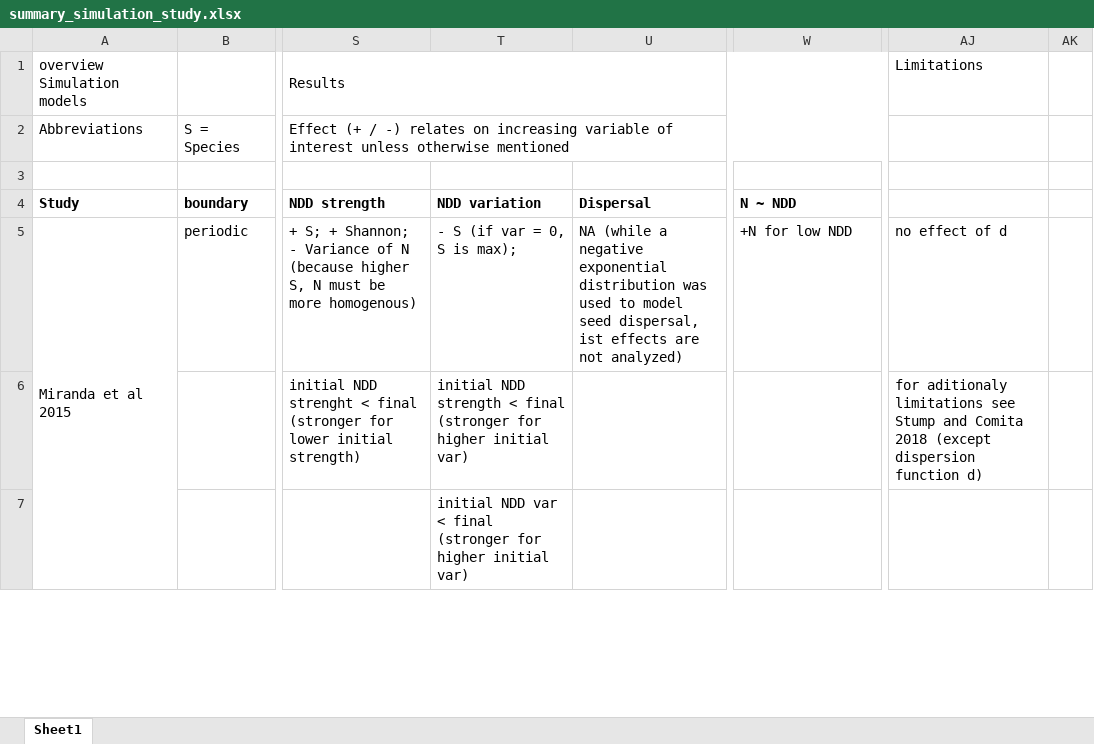
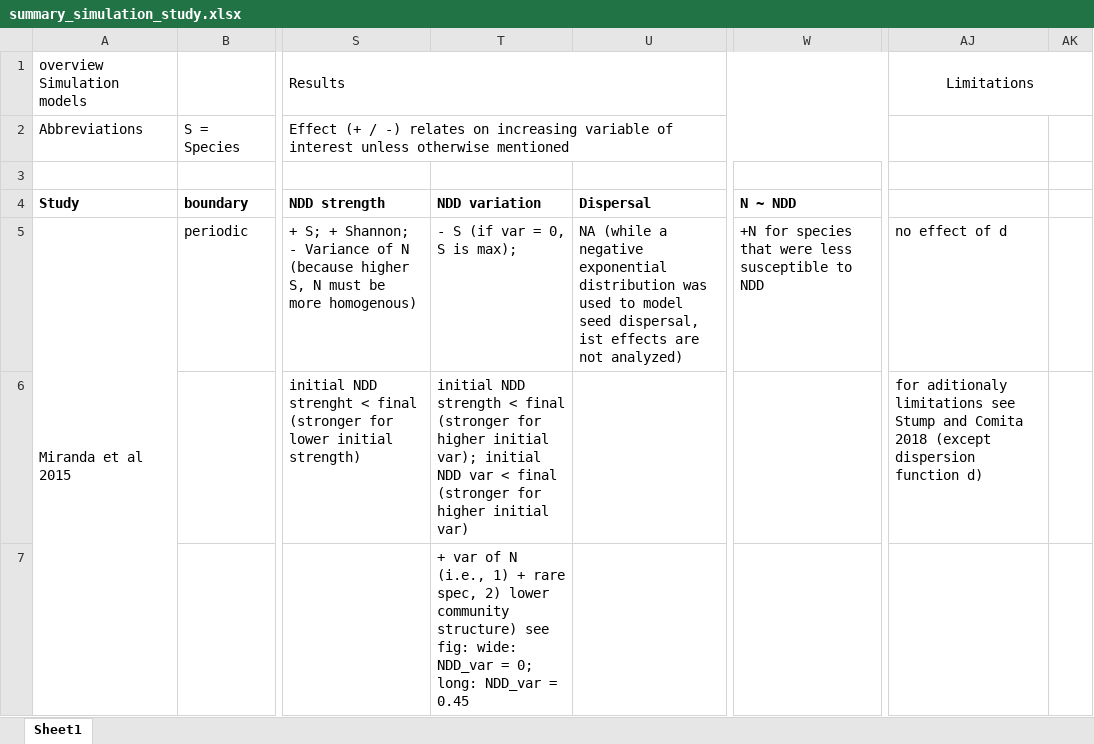
Before and after one commit to AndyEnvFr/thesis, an Excel workbook: summary_simulation_study.xlsx, sheet Sheet1, drawn as a sheet; only a part is shown, gaps mark what is left out; values as stored, in another font and other column widths than the file's, no borders; charts and pictures not drawn; the diff covers the shown part only; the diff names each change by its address in the sheet, - before the commit and + after, or states it on an @@ line.

```diff
--- a/summary_simulation_study.xlsx (sheet Sheet1)
+++ b/summary_simulation_study.xlsx (sheet Sheet1)
-AJ1 alignment: left
+AJ1 alignment: center
+AJ1:AK1 merged
-W5 (N ~ NDD): +N for low NDD
+W5 (N ~ NDD): +N for species that were less susceptible to NDD
-T6 (NDD variation): …higher initial var)
+T6 (NDD variation): …higher initial var); initial NDD var < final (stronger for higher initial var)
-T7 (NDD variation): initial NDD var < final (stronger for higher initial var)
+T7 (NDD variation): + var of N (i.e., 1) + rare spec, 2) lower community structure) see fig: wide: NDD_var = 0; long: NDD_var = 0.45
```
Also changed, not shown: 1 added row, 1 removed row, 22 edited cells, cell formats and merged cells elsewhere in this sheet, charts or pictures, 3 other files.
